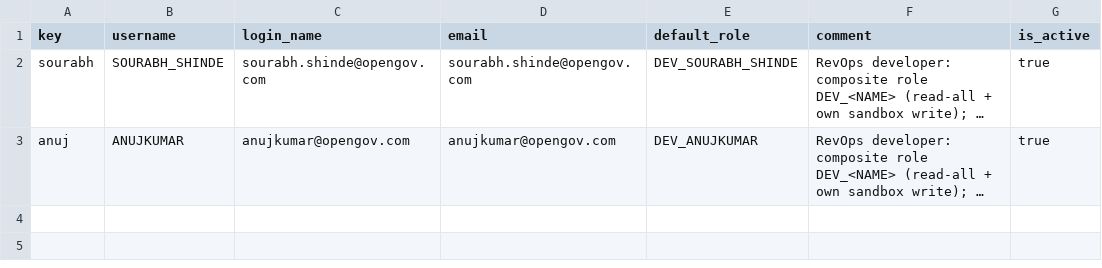
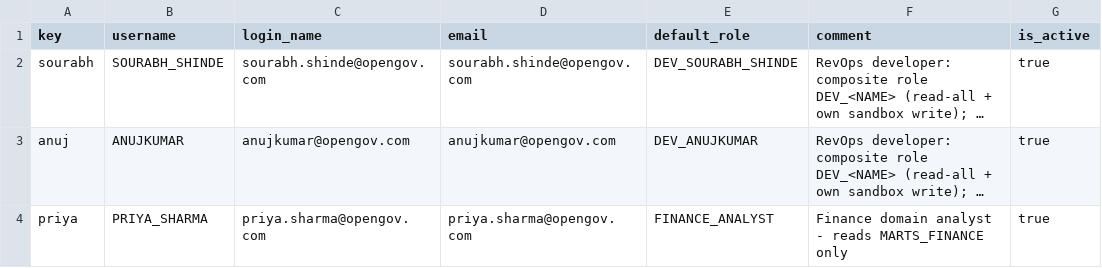
Before and after one commit to akashpahilwan/OpenGovPOC, a CSV file: infra/config/human_users.csv, drawn as a sheet; long unchanged cells end in …; the diff names each change by its address in the sheet, - before the commit and + after, or states it on an @@ line.

```diff
--- a/infra/config/human_users.csv
+++ b/infra/config/human_users.csv
+row 4: priya | PRIYA_SHARMA | priya.sharma@opengov.com | priya.sharma@opengov.com | FINANCE_ANALYST | Finance domain analyst - reads MARTS_FINANCE only | true
```
Also changed, not shown: infra/config/functional_grants.csv, infra/config/functional_roles.csv, 7 other files.
